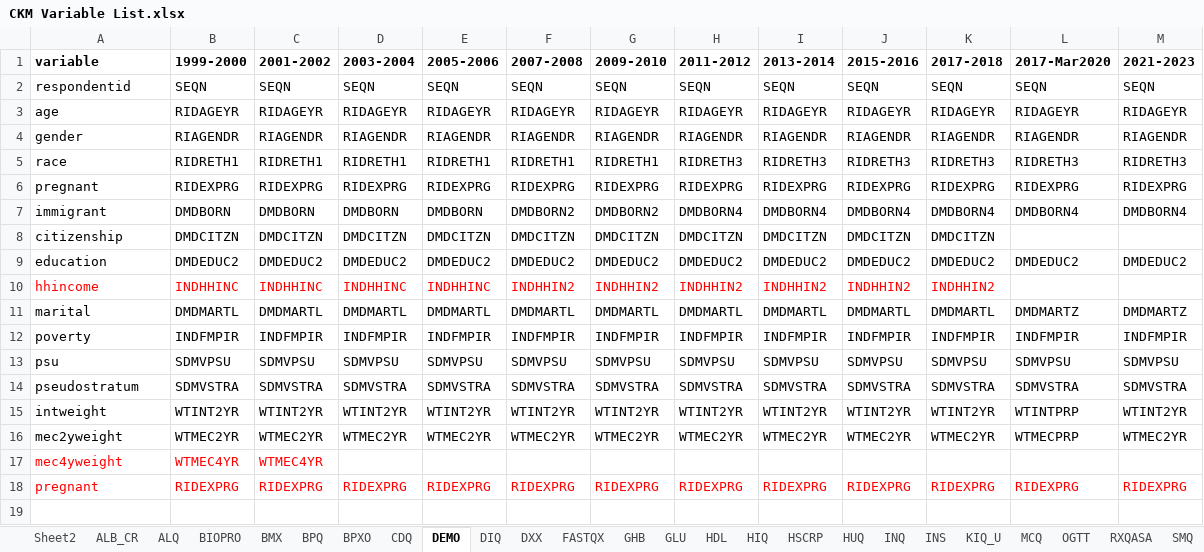
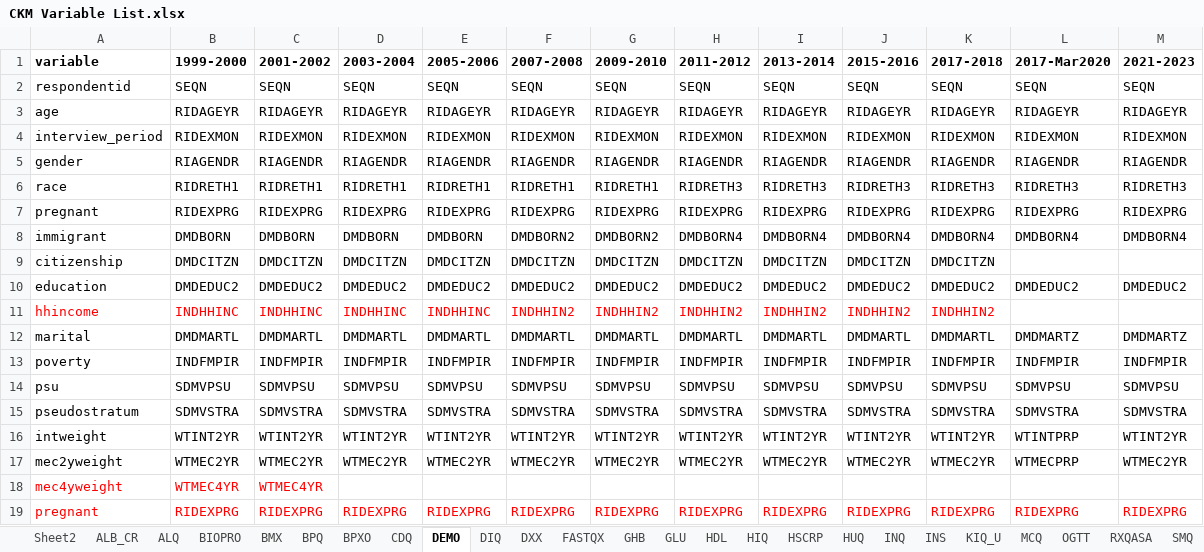
Before and after one commit to jvargh7/nhanes_ckm, an Excel workbook: data/CKM Variable List.xlsx, sheet DEMO, drawn as a sheet; values as stored, in another font and other column widths than the file's, no borders; the diff names each change by its address in the sheet, - before the commit and + after, or states it on an @@ line.

Commit message:
Added period_interview to variable list, updated survival analysis for mortality

```diff
--- a/data/CKM Variable List.xlsx (sheet DEMO)
+++ b/data/CKM Variable List.xlsx (sheet DEMO)
+row 4: interview_period | RIDEXMON | RIDEXMON | RIDEXMON | RIDEXMON | RIDEXMON | RIDEXMON | RIDEXMON | RIDEXMON | RIDEXMON | RIDEXMON | RIDEXMON | RIDEXMON
```
Also changed, not shown: 4 other files.
